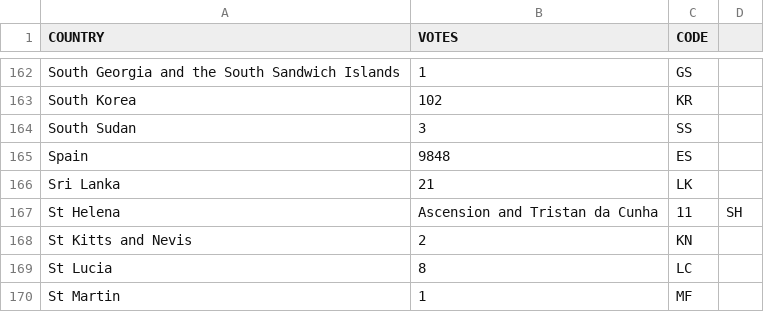
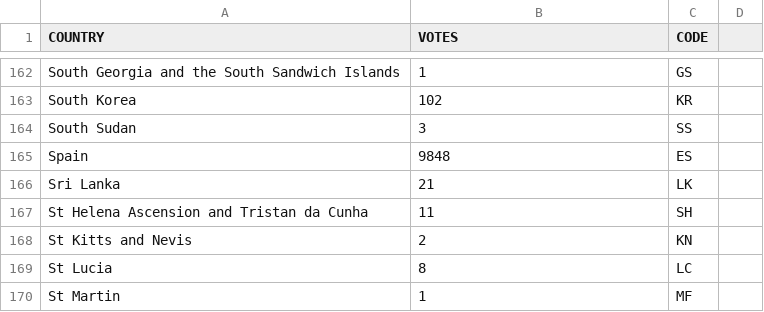
Before and after one commit to DevonWC/formation, a CSV file: pdata.csv, drawn as a sheet; only a part is shown, gaps mark what is left out; removed rows and columns are numbered as before the commit, all else as after; the diff names each change by its address in the sheet, - before the commit and + after, or states it on an @@ line.

Commit message:
Update pdata.csv

```diff
--- a/pdata.csv
+++ b/pdata.csv
-row 167: St Helena | Ascension and Tristan da Cunha | 11 | SH
+row 167: St Helena Ascension and Tristan da Cunha | 11 | SH
```
